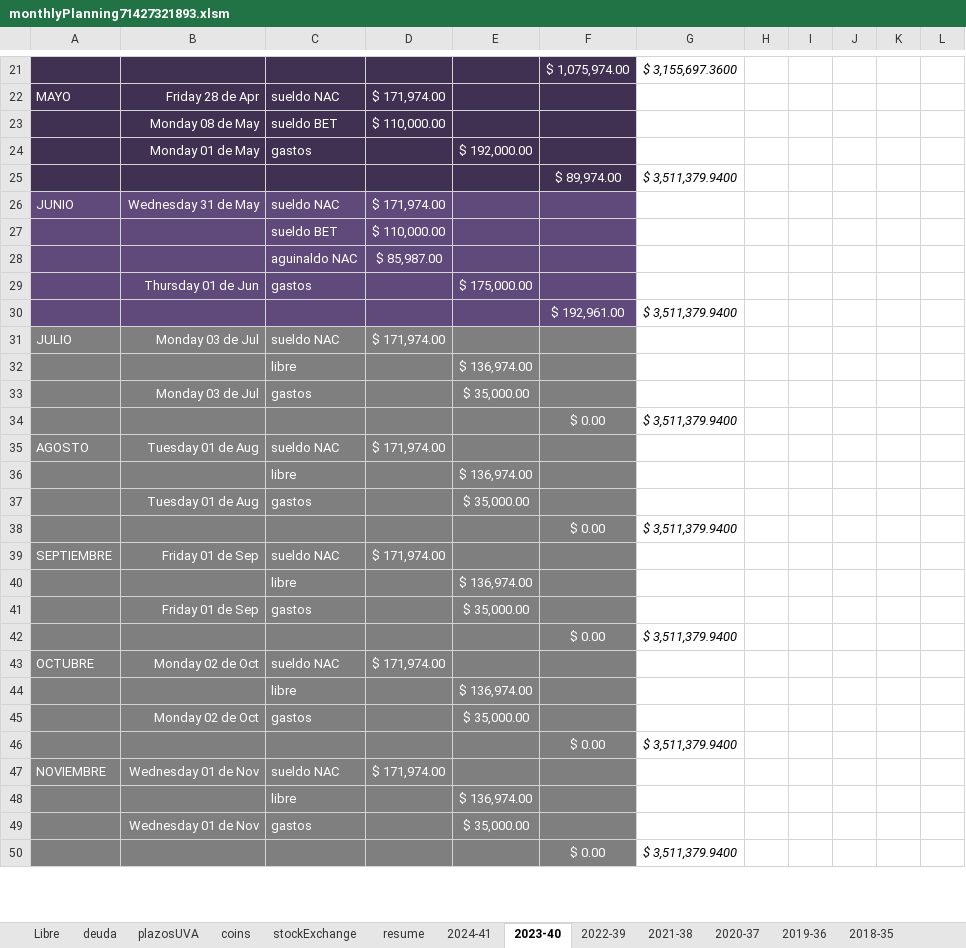
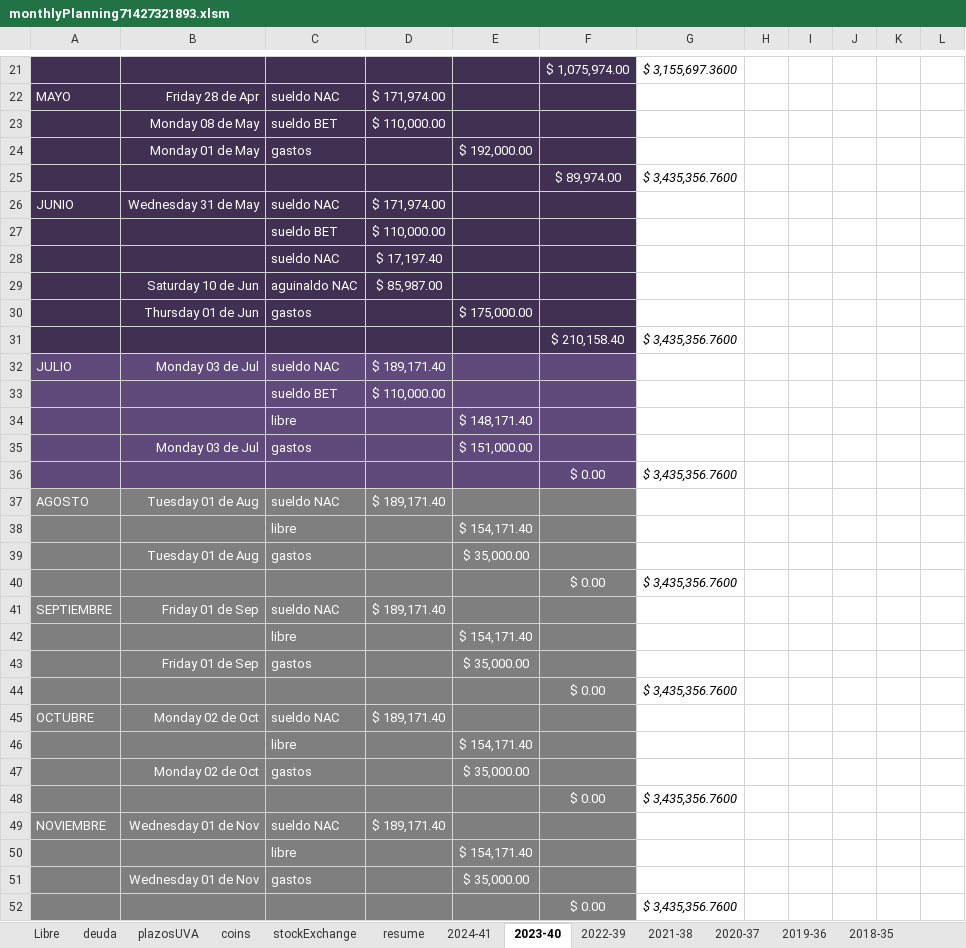
Before and after one commit to andresGitDev/private, an Excel workbook: personalAccounts/monthlyPlanning71427321893.xlsm, sheet 2023-40, drawn as a sheet; only a part is shown, gaps mark what is left out; values as stored, in another font and other column widths than the file's, no borders; charts and pictures and conditional formats not drawn; removed rows and columns are numbered as before the commit, all else as after; the diff covers the shown part only; the diff names each change by its address in the sheet, - before the commit and + after, or states it on an @@ line.

```diff
--- a/personalAccounts/monthlyPlanning71427321893.xlsm (sheet 2023-40)
+++ b/personalAccounts/monthlyPlanning71427321893.xlsm (sheet 2023-40)
-G25: $ 3,511,379.9400
+G25: $ 3,435,356.7600
-A26:F27 fill: #604A7B
+A26:F27 fill: #403152
+row 28:  |  | sueldo NAC | $ 17,197.40
-A29:F30 fill: #604A7B
+A29:F30 fill: #403152
-B29: (empty)
+B29: Saturday 10 de Jun
-row 30:  |  |  |  |  | $ 192,961.00 | $ 3,511,379.9400
+row 31:  |  |  |  |  | $ 210,158.40 | $ 3,435,356.7600
-A32:F32 fill: #7F7F7F
+A32:F32 fill: #604A7B
-D32: $ 171,974.00
+D32: $ 189,171.40
-row 32:  |  | libre |  | $ 136,974.00
+row 33:  |  | sueldo BET | $ 110,000.00
+row 34:  |  | libre |  | $ 148,171.40
-A35:F36 fill: #7F7F7F
+A35:F36 fill: #604A7B
-E35: $ 35,000.00
+E35: $ 151,000.00
-G36: $ 3,511,379.9400
+G36: $ 3,435,356.7600
-D37: $ 171,974.00
+D37: $ 189,171.40
-E38: $ 136,974.00
+E38: $ 154,171.40
-G40: $ 3,511,379.9400
+G40: $ 3,435,356.7600
-D41: $ 171,974.00
+D41: $ 189,171.40
-E42: $ 136,974.00
+E42: $ 154,171.40
-G44: $ 3,511,379.9400
+G44: $ 3,435,356.7600
-D45: $ 171,974.00
+D45: $ 189,171.40
-E46: $ 136,974.00
+E46: $ 154,171.40
-G48: $ 3,511,379.9400
+G48: $ 3,435,356.7600
-D49: $ 171,974.00
+D49: $ 189,171.40
-E50: $ 136,974.00
+E50: $ 154,171.40
-G52: $ 3,511,379.9400
+G52: $ 3,435,356.7600
```
Also changed, not shown: 5 added rows, 5 removed rows and 13 edited cells elsewhere in this sheet, sheet resume, sheet stockExchange, sheet coins, sheet plazosUVA, sheet 2024-41, sheet 2013-30, formulas that keep their value, charts or pictures.
